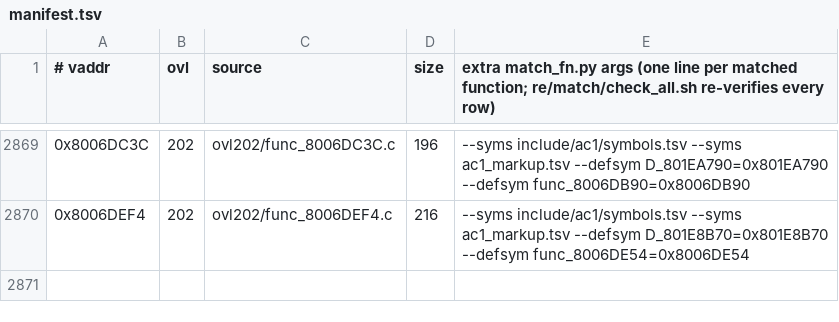
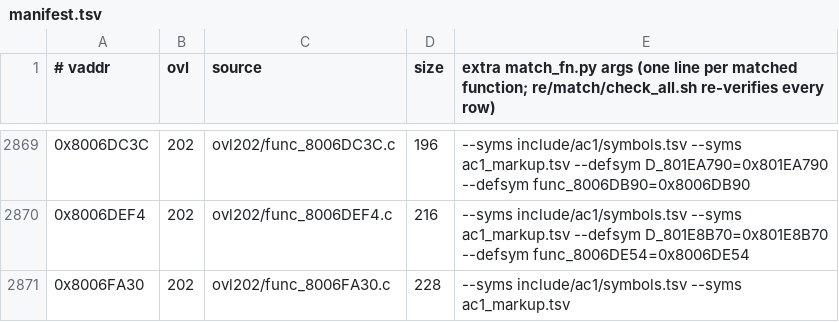
Before and after one commit to byroweb/AC1_RE, a TSV file: re/match/manifest.tsv, drawn as a sheet; only a part is shown, gaps mark what is left out.

```diff
--- a/re/match/manifest.tsv
+++ b/re/match/manifest.tsv
@@ -2870 +2870,2 @@
 0x8006DEF4	202	ovl202/func_8006DEF4.c	216	--syms include/ac1/symbols.tsv --syms ac1_markup.tsv --defsym D_801E8B70=0x801E8B70 --defsym func_8006DE54=0x8006DE54
+0x8006FA30	202	ovl202/func_8006FA30.c	228	--syms include/ac1/symbols.tsv --syms ac1_markup.tsv
```
Also changed, not shown: tools/loop/ledger.tsv, 1 other file.
